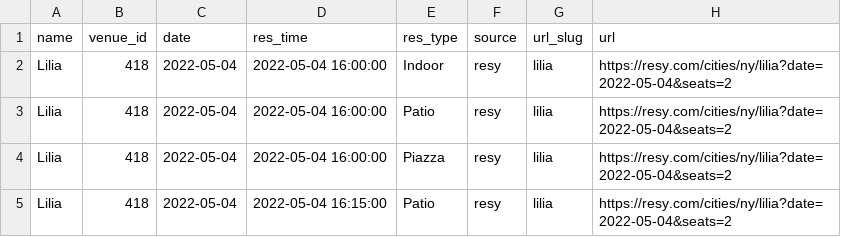
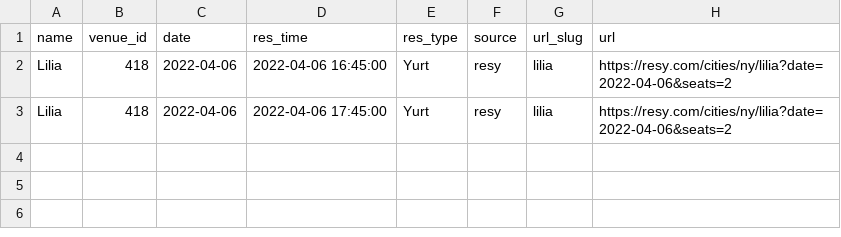
Before and after one commit to edj36/reservations, a CSV file: data/reservations_latest.csv, drawn as a sheet.

```diff
--- a/data/reservations_latest.csv
+++ b/data/reservations_latest.csv
@@ -1,5 +1,3 @@
 name,venue_id,date,res_time,res_type,source,url_slug,url
-Lilia,418,2022-05-04,2022-05-04 16:00:00,Indoor,resy,lilia,https://resy.com/cities/ny/lilia?date=2022-05-04&seats=2
-Lilia,418,2022-05-04,2022-05-04 16:00:00,Patio,resy,lilia,https://resy.com/cities/ny/lilia?date=2022-05-04&seats=2
-Lilia,418,2022-05-04,2022-05-04 16:00:00,Piazza,resy,lilia,https://resy.com/cities/ny/lilia?date=2022-05-04&seats=2
-Lilia,418,2022-05-04,2022-05-04 16:15:00,Patio,resy,lilia,https://resy.com/cities/ny/lilia?date=2022-05-04&seats=2
+Lilia,418,2022-04-06,2022-04-06 16:45:00,Yurt,resy,lilia,https://resy.com/cities/ny/lilia?date=2022-04-06&seats=2
+Lilia,418,2022-04-06,2022-04-06 17:45:00,Yurt,resy,lilia,https://resy.com/cities/ny/lilia?date=2022-04-06&seats=2
```
